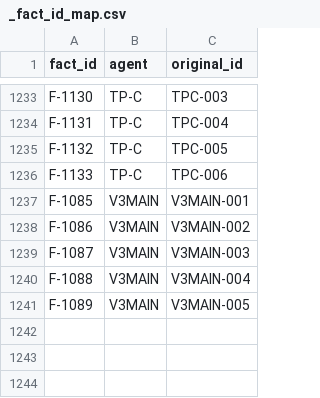
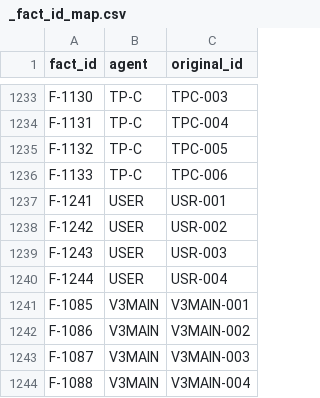
Before and after one commit to Mo-zZaAa/learning_tokens, a CSV file: db/_fact_id_map.csv, drawn as a sheet; only a part is shown, gaps mark what is left out; the shorter side is filled out with more unchanged rows.

```diff
--- a/db/_fact_id_map.csv
+++ b/db/_fact_id_map.csv
@@ -1236,2 +1236,6 @@ F-1132,TP-C,TPC-005
 F-1133,TP-C,TPC-006
+F-1241,USER,USR-001
+F-1242,USER,USR-002
+F-1243,USER,USR-003
+F-1244,USER,USR-004
 F-1085,V3MAIN,V3MAIN-001
```
Also changed, not shown: db/facts.csv, db/sources.csv, 14 other files.
